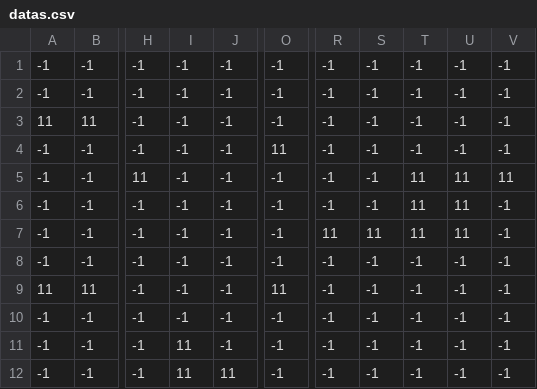
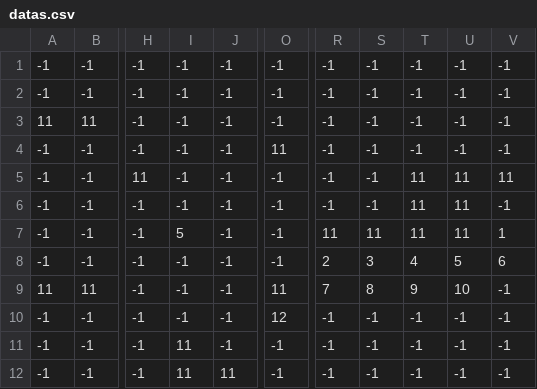
Before and after one commit to BuenosDiasPibe/Juegazo, a CSV file: Data/datas.csv, drawn as a sheet; only a part is shown, gaps mark what is left out; the diff names each change by its address in the sheet, - before the commit and + after, or states it on an @@ line.

Commit message:
added debugger class added dash now player can jump on walls (need some fixes) added new powers to player (infinite jump with T, sprint with B or M depending on direction) changed datas.csv for debugging reasons (i forgor :skull:)

```diff
--- a/Data/datas.csv
+++ b/Data/datas.csv
-I7: -1
+I7: 5
-V7: -1
+V7: 1
-R8: -1
+R8: 2
-S8: -1
+S8: 3
-T8: -1
+T8: 4
-U8: -1
+U8: 5
-V8: -1
+V8: 6
-R9: -1
+R9: 7
-S9: -1
+S9: 8
-T9: -1
+T9: 9
-U9: -1
+U9: 10
-O10: -1
+O10: 12
```
Also changed, not shown: 3 other files.
